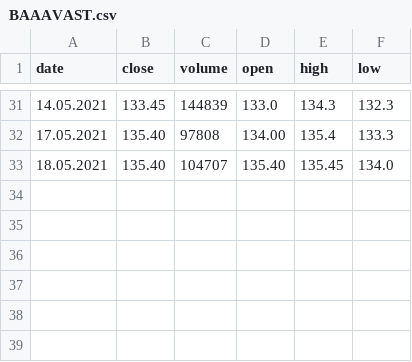
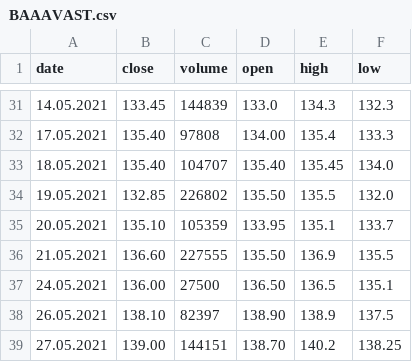
Before and after one commit to MetabaronGit/stock_math, a CSV file: data/BAAAVAST.csv, drawn as a sheet; only a part is shown, gaps mark what is left out; the diff names each change by its address in the sheet, - before the commit and + after, or states it on an @@ line.

```diff
--- a/data/BAAAVAST.csv
+++ b/data/BAAAVAST.csv
+row 34: 19.05.2021 | 132.85 | 226802 | 135.50 | 135.5 | 132.0
+row 35: 20.05.2021 | 135.10 | 105359 | 133.95 | 135.1 | 133.7
+row 36: 21.05.2021 | 136.60 | 227555 | 135.50 | 136.9 | 135.5
+row 37: 24.05.2021 | 136.00 | 27500 | 136.50 | 136.5 | 135.1
+row 38: 26.05.2021 | 138.10 | 82397 | 138.90 | 138.9 | 137.5
+row 39: 27.05.2021 | 139.00 | 144151 | 138.70 | 140.2 | 138.25
```
Also changed, not shown: data/BAACEZ.csv, data/temp.csv, 2 other files.
